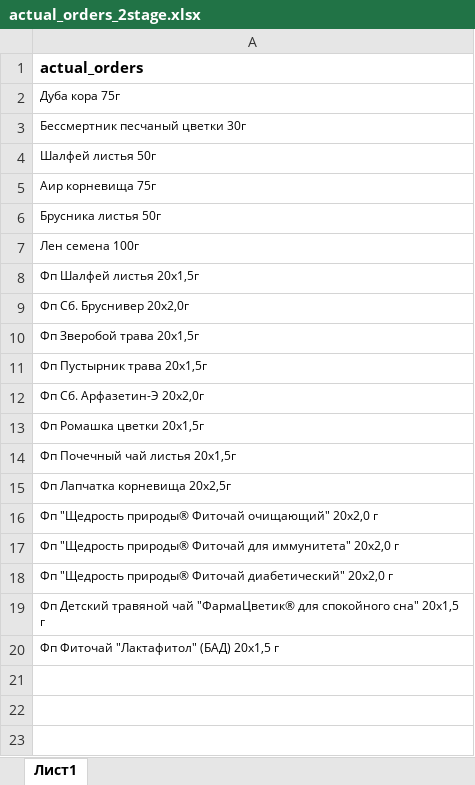
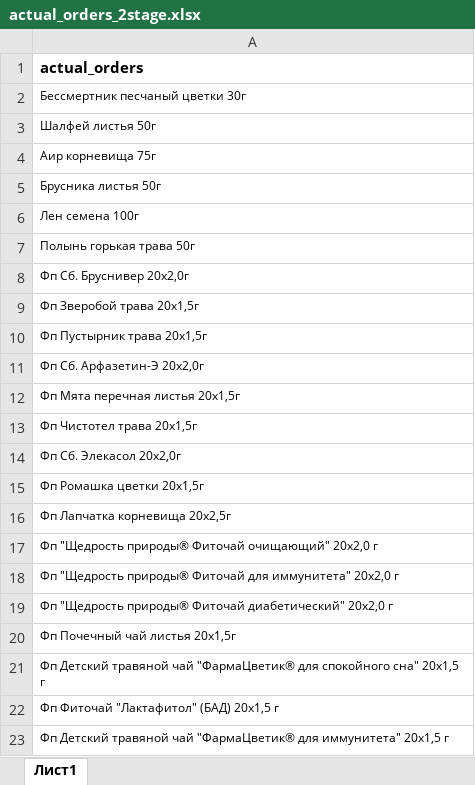
Before and after one commit to andreykoz82/StockAnalysis, an Excel workbook: data/actual_orders_2stage.xlsx, sheet Лист1, drawn as a sheet; values as stored, in another font and other column widths than the file's, no borders; removed rows and columns are numbered as before the commit, all else as after; the diff names each change by its address in the sheet, - before the commit and + after, or states it on an @@ line.

```diff
--- a/data/actual_orders_2stage.xlsx (sheet Лист1)
+++ b/data/actual_orders_2stage.xlsx (sheet Лист1)
-row 2: Дуба кора 75г
-A7: Фп Шалфей листья 20х1,5г
+A7: Полынь горькая трава 50г
+row 12: Фп Мята перечная листья 20x1,5г
+row 13: Фп Чистотел трава 20х1,5г
+row 14: Фп Сб. Элекасол 20x2,0г
@@ row 14 moved to row 20: Фп Почечный чай листья 20x1,5г @@
+row 23: Фп Детский травяной чай "ФармаЦветик® для иммунитета" 20х1,5 г
```
Also changed, not shown: data/finished_goods_stocks.xlsx, data/materials_stocks.xlsx, 3 other files.
